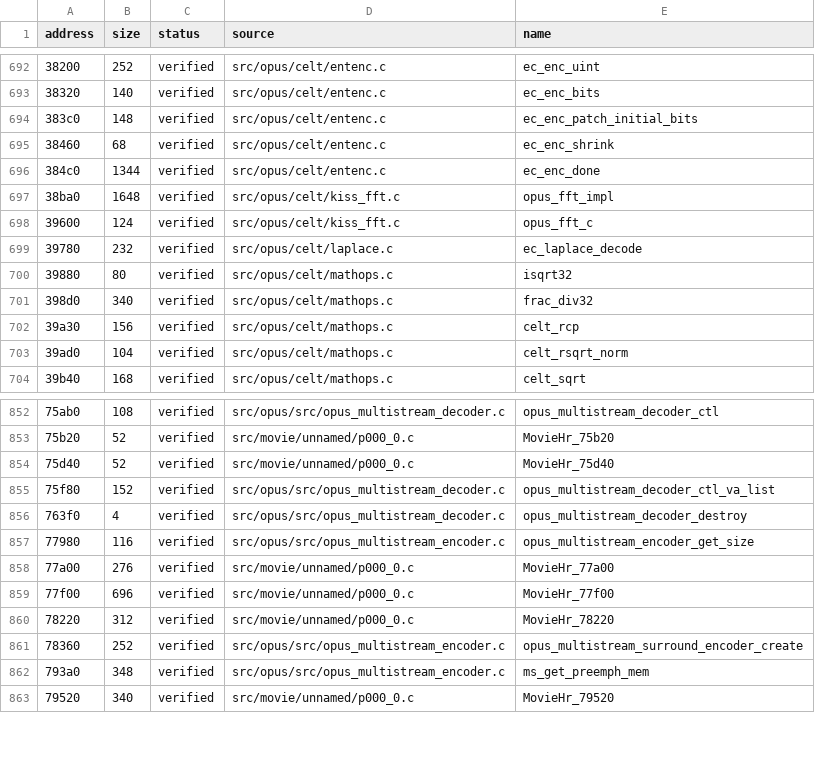
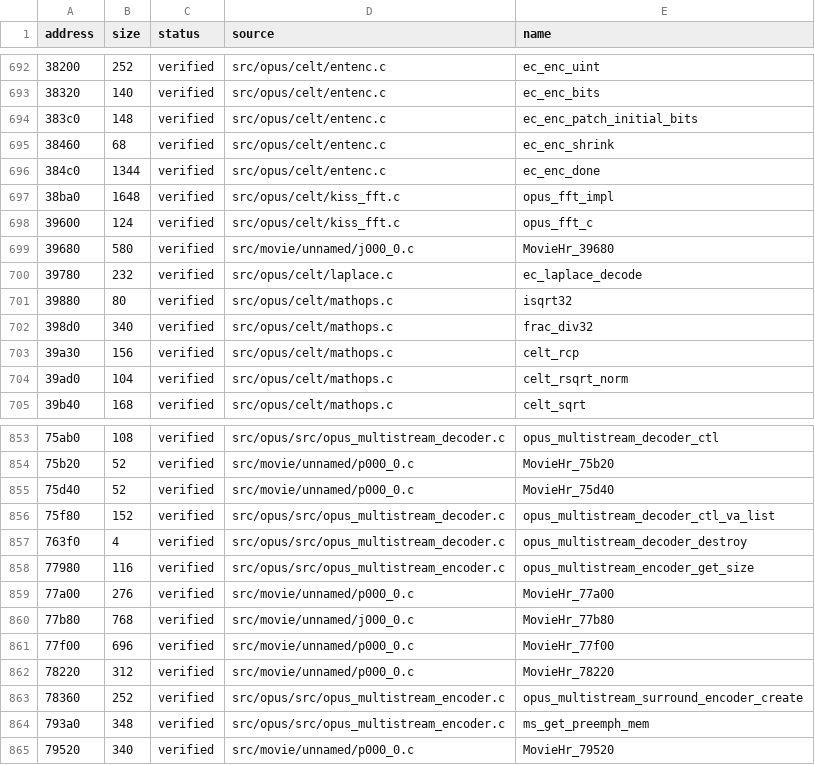
Before and after one commit to vexcited/FireEmblemFortunesWeave, a CSV file: data/ledger/subsdk2.csv, drawn as a sheet; only a part is shown, gaps mark what is left out; the diff names each change by its address in the sheet, - before the commit and + after, or states it on an @@ line.

```diff
--- a/data/ledger/subsdk2.csv
+++ b/data/ledger/subsdk2.csv
+row 699: 39680 | 580 | verified | src/movie/unnamed/j000_0.c | MovieHr_39680
+row 860: 77b80 | 768 | verified | src/movie/unnamed/j000_0.c | MovieHr_77b80
```
Also changed, not shown: data/ledger/subsdk1.csv, 6 other files.
